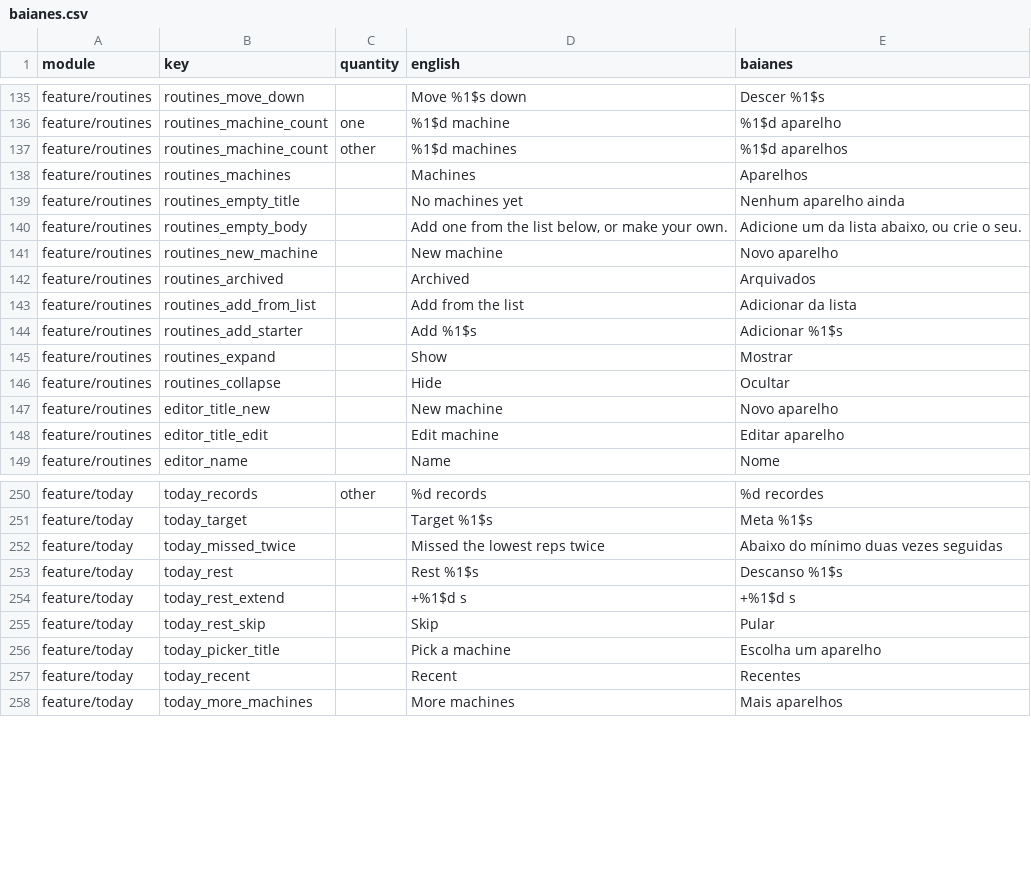
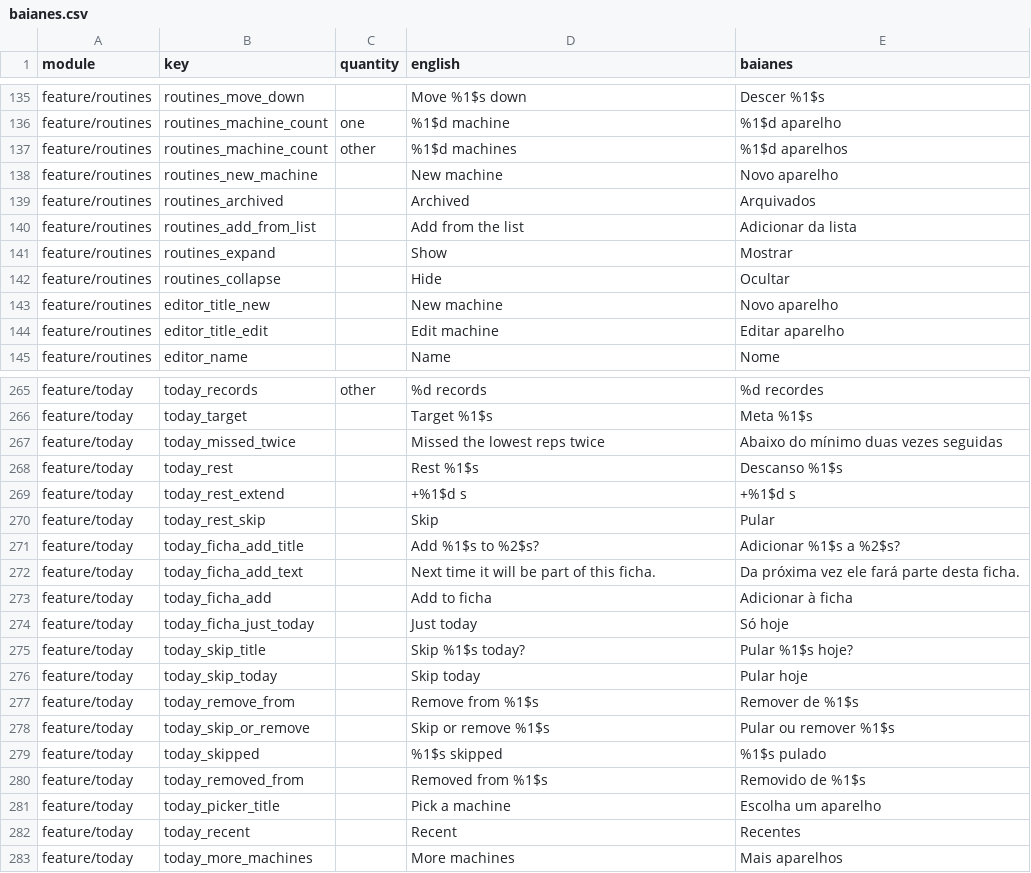
Before and after one commit to ramonvidal/BoraTreino, a CSV file: translations/baianes.csv, drawn as a sheet; only a part is shown, gaps mark what is left out; removed rows and columns are numbered as before the commit, all else as after; the diff covers the shown part only; the diff names each change by its address in the sheet, - before the commit and + after, or states it on an @@ line.

```diff
--- a/translations/baianes.csv
+++ b/translations/baianes.csv
-row 138: feature/routines | routines_machines |  | Machines | Aparelhos
-row 139: feature/routines | routines_empty_title |  | No machines yet | Nenhum aparelho ainda
-row 140: feature/routines | routines_empty_body |  | Add one from the list below, or make your own. | Adicione um da lista abaixo, ou crie o seu.
-row 144: feature/routines | routines_add_starter |  | Add %1$s | Adicionar %1$s
+row 271: feature/today | today_ficha_add_title |  | Add %1$s to %2$s? | Adicionar %1$s a %2$s?
+row 272: feature/today | today_ficha_add_text |  | Next time it will be part of this ficha. | Da próxima vez ele fará parte desta ficha.
+row 273: feature/today | today_ficha_add |  | Add to ficha | Adicionar à ficha
+row 274: feature/today | today_ficha_just_today |  | Just today | Só hoje
+row 275: feature/today | today_skip_title |  | Skip %1$s today? | Pular %1$s hoje?
+row 276: feature/today | today_skip_today |  | Skip today | Pular hoje
+row 277: feature/today | today_remove_from |  | Remove from %1$s | Remover de %1$s
+row 278: feature/today | today_skip_or_remove |  | Skip or remove %1$s | Pular ou remover %1$s
+row 279: feature/today | today_skipped |  | %1$s skipped | %1$s pulado
+row 280: feature/today | today_removed_from |  | Removed from %1$s | Removido de %1$s
```
Also changed, not shown: 19 added rows elsewhere in this file, 2 other files.
